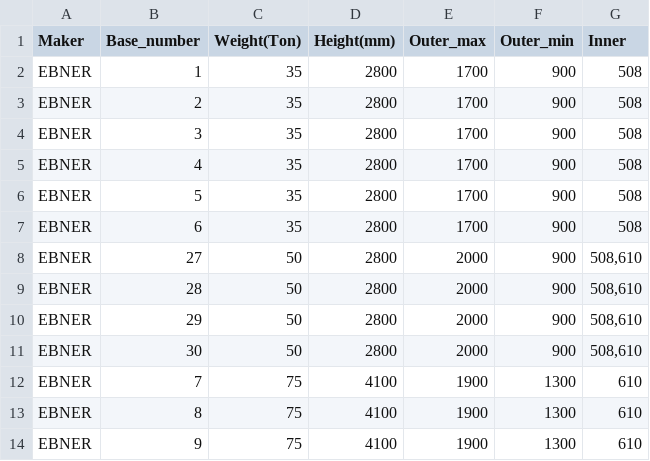
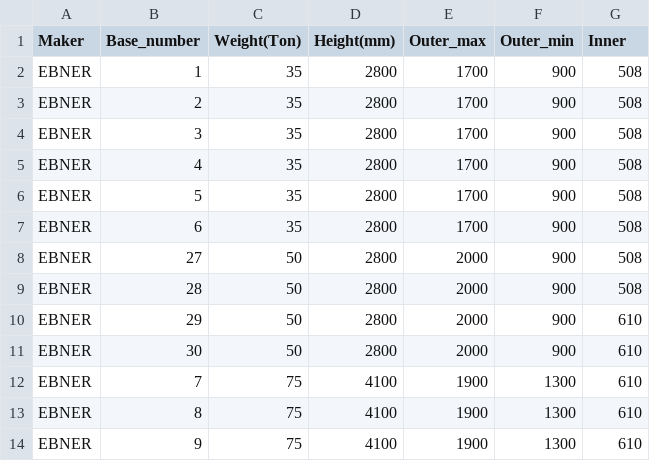
Before and after one commit to ppurify/DK, a CSV file: base_capacity_information.csv, drawn as a sheet; only a part is shown.

```diff
--- a/base_capacity_information.csv
+++ b/base_capacity_information.csv
@@ -7,6 +7,6 @@ EBNER,5,35,2800,1700,900,508
 EBNER,6,35,2800,1700,900,508
-EBNER,27,50,2800,2000,900,"508,610"
-EBNER,28,50,2800,2000,900,"508,610"
-EBNER,29,50,2800,2000,900,"508,610"
-EBNER,30,50,2800,2000,900,"508,610"
+EBNER,27,50,2800,2000,900,508
+EBNER,28,50,2800,2000,900,508
+EBNER,29,50,2800,2000,900,610
+EBNER,30,50,2800,2000,900,610
 EBNER,7,75,4100,1900,1300,610
```
Also changed, not shown: 2 other files.
